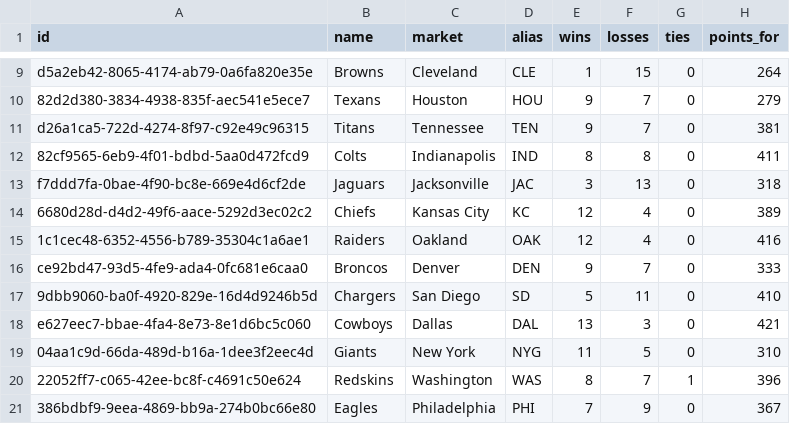
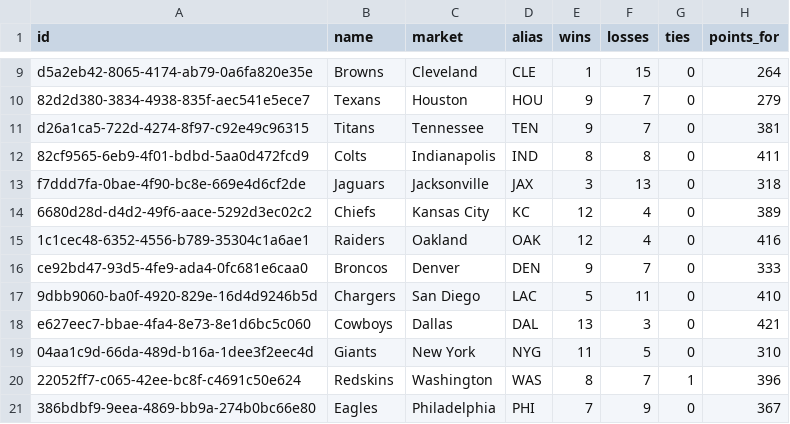
Before and after one commit to maxmiranda/NFL-Scheduling, a CSV file: standings/2016standings.csv, drawn as a sheet; only a part is shown, gaps mark what is left out; the diff names each change by its address in the sheet, - before the commit and + after, or states it on an @@ line.

```diff
--- a/standings/2016standings.csv
+++ b/standings/2016standings.csv
-D13 (alias): JAC
+D13 (alias): JAX
-D17 (alias): SD
+D17 (alias): LAC
```
Also changed, not shown: out/production/NFL/standings/2014standings.csv, out/production/NFL/standings/2015standings.csv, 6 other files.
